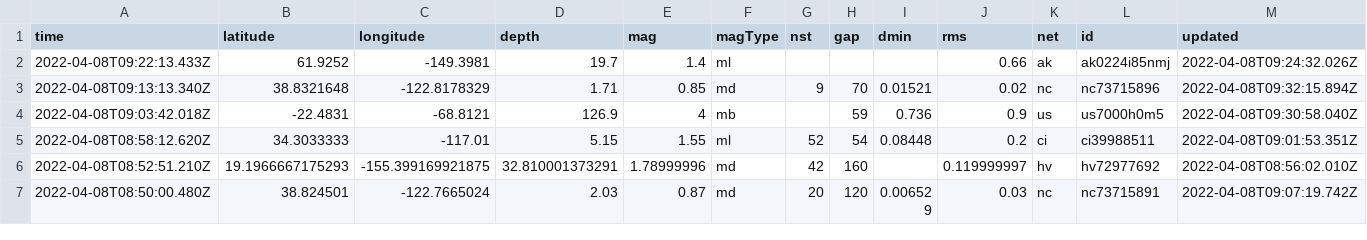
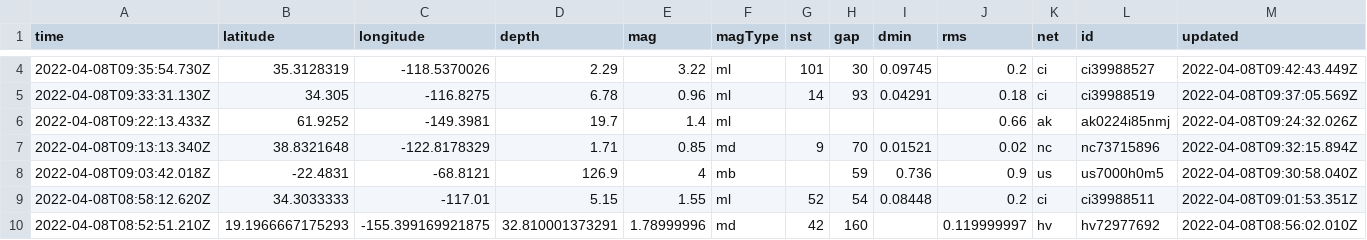
Before and after one commit to lambrechts/nicar2022-github-actions, a CSV file: usgs_current.csv, drawn as a sheet; only a part is shown, gaps mark what is left out; the shorter side is filled out with more unchanged rows; rows hold the shown columns only; the diff covers the shown part only; the diff names each change by its address in the sheet, - before the commit and + after, or states it on an @@ line.

```diff
--- a/usgs_current.csv
+++ b/usgs_current.csv
+row 4: 2022-04-08T09:35:54.730Z | 35.3128319 | -118.5370026 | 2.29 | 3.22 | ml | 101 | 30 | 0.09745 | 0.2 | ci | ci39988527 | 2022-04-08T09:42:43.449Z
+row 5: 2022-04-08T09:33:31.130Z | 34.305 | -116.8275 | 6.78 | 0.96 | ml | 14 | 93 | 0.04291 | 0.18 | ci | ci39988519 | 2022-04-08T09:37:05.569Z
```
Also changed, not shown: 2 added rows, 3 removed rows and 10 edited cells elsewhere in this file, 1 other file.
